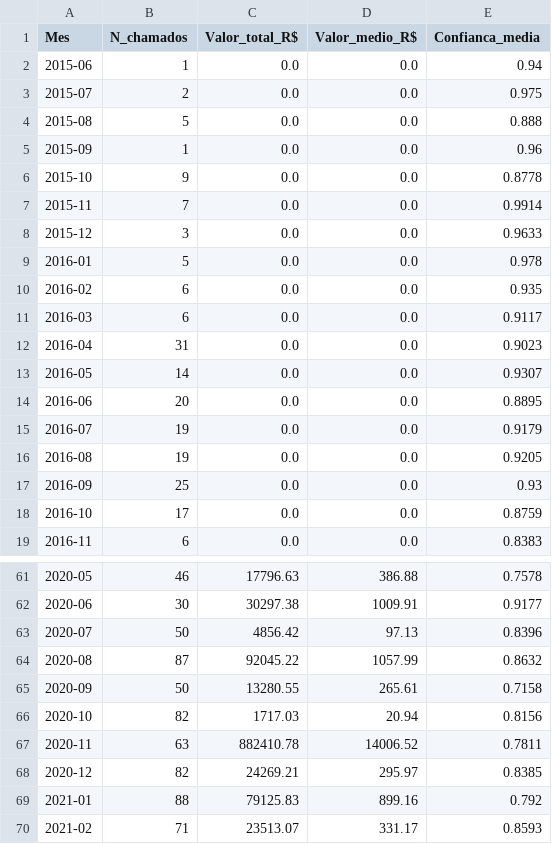
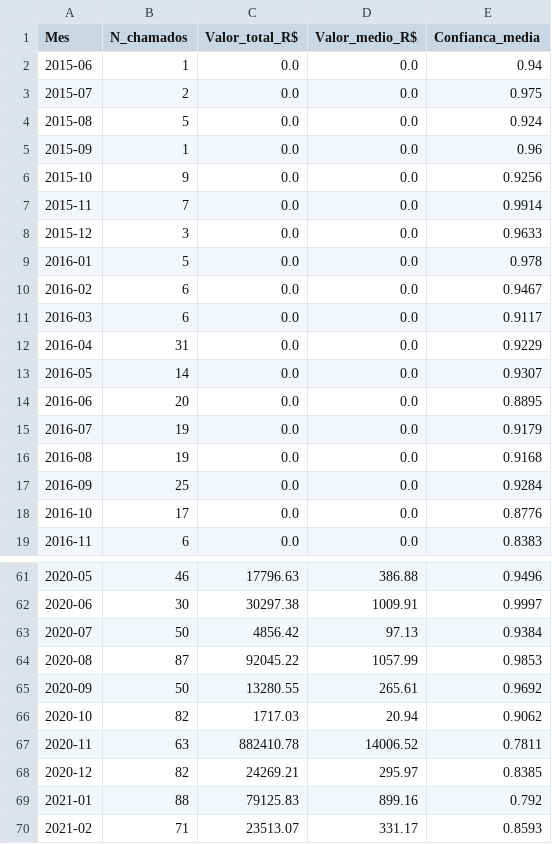
Before and after one commit to adinailson88/malha-estatisticas-associadas, a CSV file: dados_csv/serie_mensal.csv, drawn as a sheet; only a part is shown, gaps mark what is left out; the diff covers the shown part only.

```diff
--- a/dados_csv/serie_mensal.csv
+++ b/dados_csv/serie_mensal.csv
@@ -3,5 +3,5 @@
 2015-07,2,0.0,0.0,0.975
-2015-08,5,0.0,0.0,0.888
+2015-08,5,0.0,0.0,0.924
 2015-09,1,0.0,0.0,0.96
-2015-10,9,0.0,0.0,0.8778
+2015-10,9,0.0,0.0,0.9256
 2015-11,7,0.0,0.0,0.9914
@@ -9,5 +9,5 @@
 2016-01,5,0.0,0.0,0.978
-2016-02,6,0.0,0.0,0.935
+2016-02,6,0.0,0.0,0.9467
 2016-03,6,0.0,0.0,0.9117
-2016-04,31,0.0,0.0,0.9023
+2016-04,31,0.0,0.0,0.9229
 2016-05,14,0.0,0.0,0.9307
@@ -15,5 +15,5 @@
 2016-07,19,0.0,0.0,0.9179
-2016-08,19,0.0,0.0,0.9205
-2016-09,25,0.0,0.0,0.93
-2016-10,17,0.0,0.0,0.8759
+2016-08,19,0.0,0.0,0.9168
+2016-09,25,0.0,0.0,0.9284
+2016-10,17,0.0,0.0,0.8776
 2016-11,6,0.0,0.0,0.8383
@@ -61,7 +61,7 @@
-2020-05,46,17796.63,386.88,0.7578
-2020-06,30,30297.38,1009.91,0.9177
-2020-07,50,4856.42,97.13,0.8396
-2020-08,87,92045.22,1057.99,0.8632
-2020-09,50,13280.55,265.61,0.7158
-2020-10,82,1717.03,20.94,0.8156
+2020-05,46,17796.63,386.88,0.9496
+2020-06,30,30297.38,1009.91,0.9997
+2020-07,50,4856.42,97.13,0.9384
+2020-08,87,92045.22,1057.99,0.9853
+2020-09,50,13280.55,265.61,0.9692
+2020-10,82,1717.03,20.94,0.9062
 2020-11,63,882410.78,14006.52,0.7811
```
Also changed, not shown: 24 edited cells elsewhere in this file, dados_csv/matriz_campus_categoria.csv, dados_csv/ranking_campus.csv, 17 other files.
